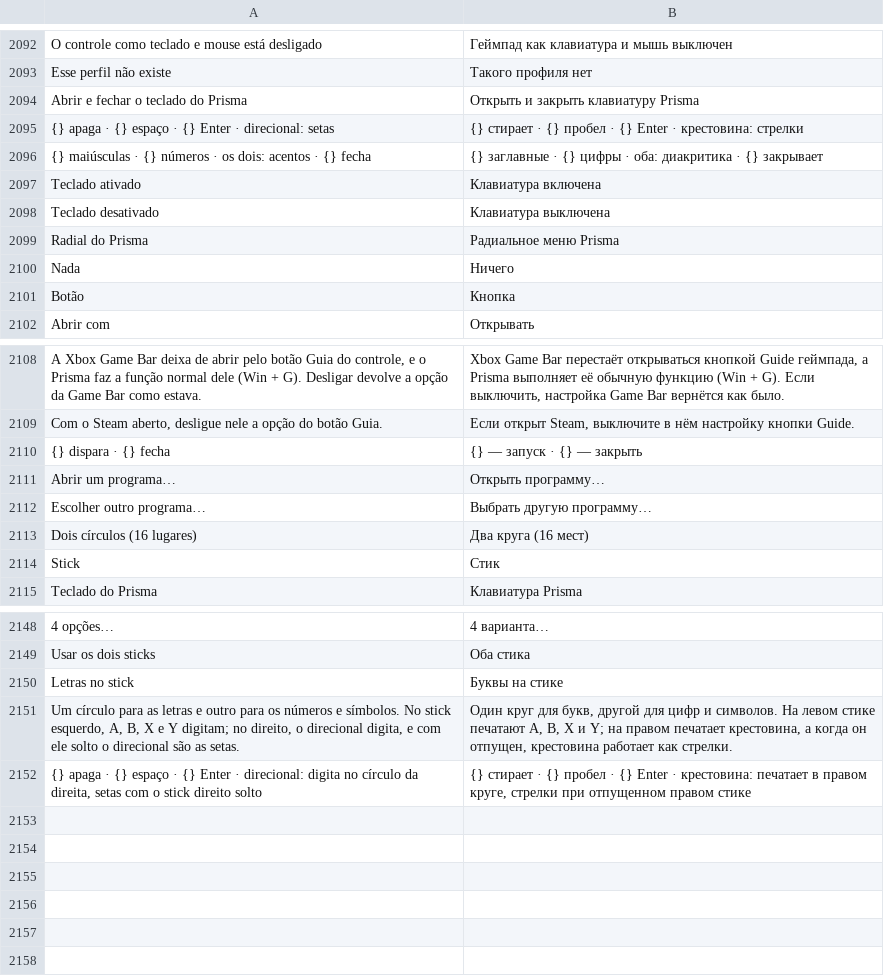
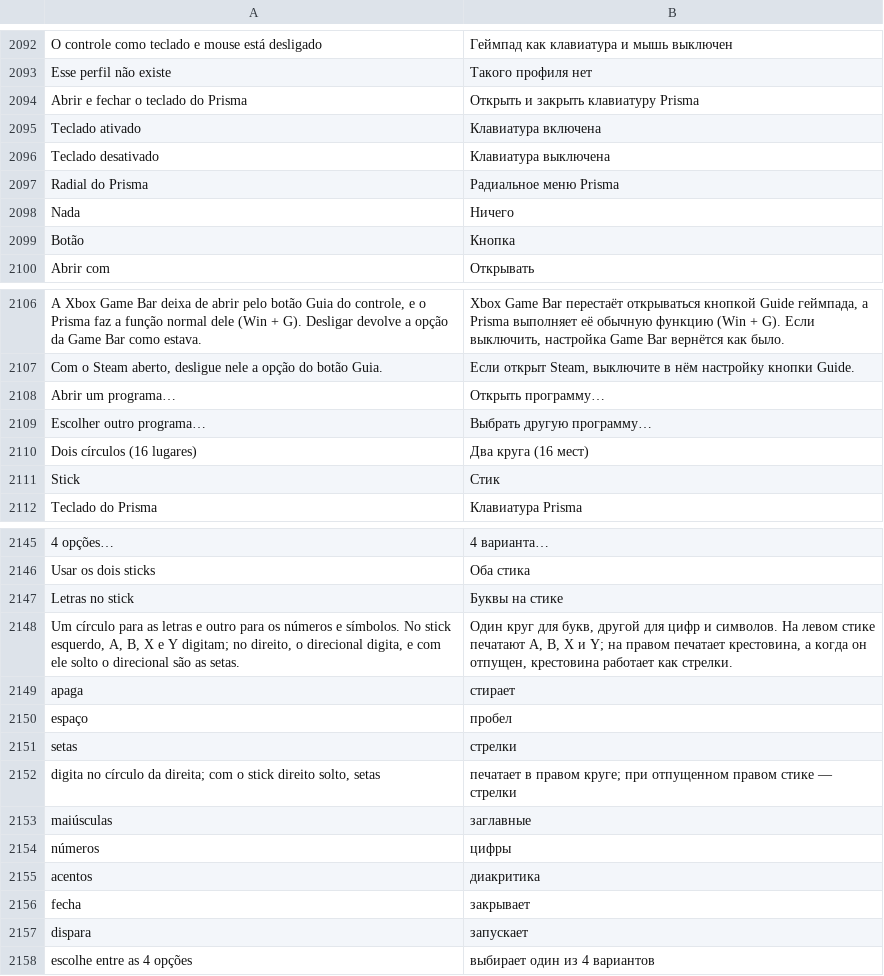
Before and after one commit to maliquem/Prisma, a TSV file: res/ru.tsv, drawn as a sheet; only a part is shown, gaps mark what is left out.

Commit message:
Controles: ícones dos botões do controle no estilo do Prisma
Ícones de linha sem cor e sem logo, na forma do controle em uso (Xbox,
PlayStation, Nintendo; genérico numerado). Aparecem nos botões do editor de
perfis e do controle ao vivo, nas dicas e no centro dos círculos do teclado
e do radial, e na faixa das 4 opções do radial. Fotos do manual refeitas;
--test-page=glyphs mostra a folha de ícones; o idioma das fotos de teste vale
antes de abrir a página.

```diff
--- a/res/ru.tsv
+++ b/res/ru.tsv
@@ -2094,4 +2094,2 @@ Esse perfil não existe	Такого профиля нет
 Abrir e fechar o teclado do Prisma	Открыть и закрыть клавиатуру Prisma
-{} apaga · {} espaço · {} Enter · direcional: setas	{} стирает · {} пробел · {} Enter · крестовина: стрелки
-{} maiúsculas · {} números · os dois: acentos · {} fecha	{} заглавные · {} цифры · оба: диакритика · {} закрывает
 Teclado ativado	Клавиатура включена
@@ -2109,3 +2107,2 @@ A Xbox Game Bar deixa de abrir pelo botão Guia do controle, e o Prisma faz a fu
 Com o Steam aberto, desligue nele a opção do botão Guia.	Если открыт Steam, выключите в нём настройку кнопки Guide.
-{} dispara · {} fecha	{} — запуск · {} — закрыть
 Abrir um programa…	Открыть программу…
@@ -2151,2 +2148,11 @@ Letras no stick	Буквы на стике
 Um círculo para as letras e outro para os números e símbolos. No stick esquerdo, A, B, X e Y digitam; no direito, o direcional digita, e com ele solto o direcional são as setas.	Один круг для букв, другой для цифр и символов. На левом стике печатают A, B, X и Y; на правом печатает крестовина, а когда он отпущен, крестовина работает как стрелки.
-{} apaga · {} espaço · {} Enter · direcional: digita no círculo da direita, setas com o stick direito solto	{} стирает · {} пробел · {} Enter · крестовина: печатает в правом круге, стрелки при отпущенном правом стике
+apaga	стирает
+espaço	пробел
+setas	стрелки
+digita no círculo da direita; com o stick direito solto, setas	печатает в правом круге; при отпущенном правом стике — стрелки
+maiúsculas	заглавные
+números	цифры
+acentos	диакритика
+fecha	закрывает
+dispara	запускает
+escolhe entre as 4 opções	выбирает один из 4 вариантов
```
Also changed, not shown: res/en.tsv, res/es.tsv, 21 other files.
